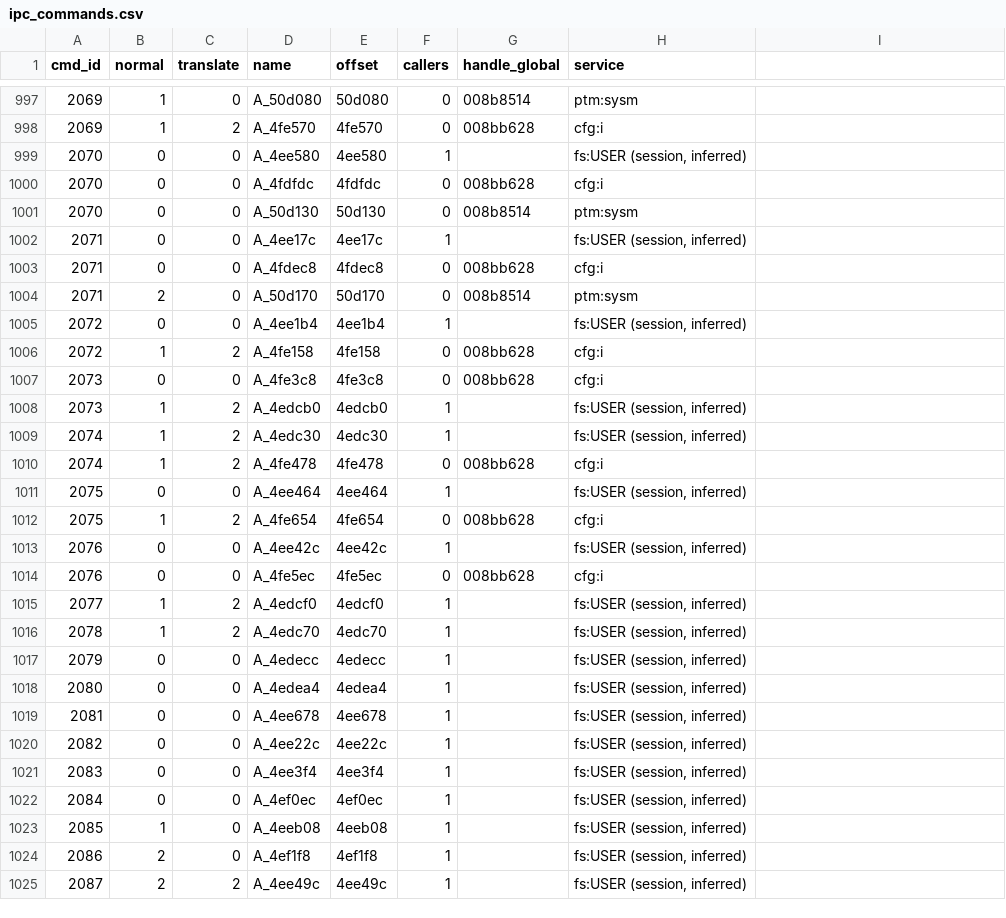
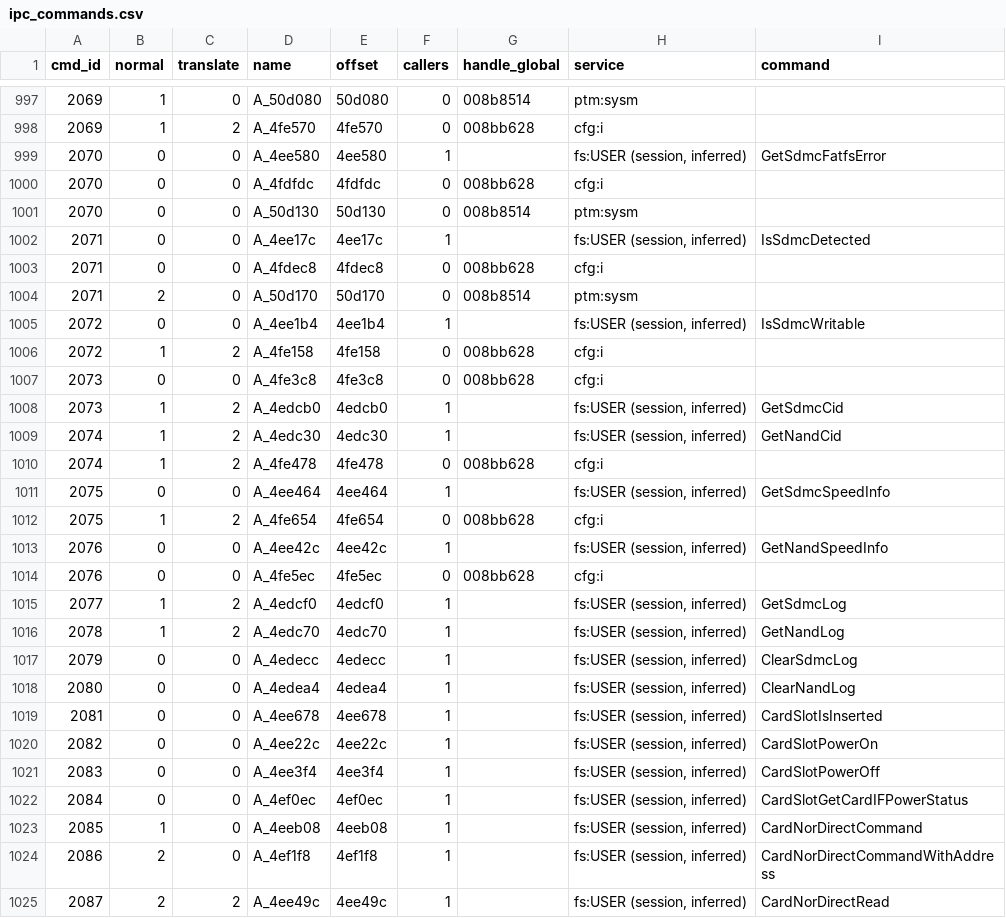
Before and after one commit to czyrustuazon/nlpp-decomp, a CSV file: symbols/ipc_commands.csv, drawn as a sheet; only a part is shown, gaps mark what is left out; the diff covers the shown part only.

```diff
--- a/symbols/ipc_commands.csv
+++ b/symbols/ipc_commands.csv
@@ -1 +1 @@
-cmd_id,normal,translate,name,offset,callers,handle_global,service
+cmd_id,normal,translate,name,offset,callers,handle_global,service,command
@@ -999 +999 @@ cmd_id,normal,translate,name,offset,callers,handle_global,service
-2070,0,0,A_4ee580,4ee580,1,,"fs:USER (session, inferred)"
+2070,0,0,A_4ee580,4ee580,1,,"fs:USER (session, inferred)",GetSdmcFatfsError
@@ -1002 +1002 @@ cmd_id,normal,translate,name,offset,callers,handle_global,service
-2071,0,0,A_4ee17c,4ee17c,1,,"fs:USER (session, inferred)"
+2071,0,0,A_4ee17c,4ee17c,1,,"fs:USER (session, inferred)",IsSdmcDetected
@@ -1005 +1005 @@ cmd_id,normal,translate,name,offset,callers,handle_global,service
-2072,0,0,A_4ee1b4,4ee1b4,1,,"fs:USER (session, inferred)"
+2072,0,0,A_4ee1b4,4ee1b4,1,,"fs:USER (session, inferred)",IsSdmcWritable
@@ -1008,2 +1008,2 @@ cmd_id,normal,translate,name,offset,callers,handle_global,service
-2073,1,2,A_4edcb0,4edcb0,1,,"fs:USER (session, inferred)"
-2074,1,2,A_4edc30,4edc30,1,,"fs:USER (session, inferred)"
+2073,1,2,A_4edcb0,4edcb0,1,,"fs:USER (session, inferred)",GetSdmcCid
+2074,1,2,A_4edc30,4edc30,1,,"fs:USER (session, inferred)",GetNandCid
@@ -1011 +1011 @@ cmd_id,normal,translate,name,offset,callers,handle_global,service
-2075,0,0,A_4ee464,4ee464,1,,"fs:USER (session, inferred)"
+2075,0,0,A_4ee464,4ee464,1,,"fs:USER (session, inferred)",GetSdmcSpeedInfo
@@ -1013 +1013 @@ cmd_id,normal,translate,name,offset,callers,handle_global,service
-2076,0,0,A_4ee42c,4ee42c,1,,"fs:USER (session, inferred)"
+2076,0,0,A_4ee42c,4ee42c,1,,"fs:USER (session, inferred)",GetNandSpeedInfo
@@ -1015,11 +1015,11 @@ cmd_id,normal,translate,name,offset,callers,handle_global,service
-2077,1,2,A_4edcf0,4edcf0,1,,"fs:USER (session, inferred)"
-2078,1,2,A_4edc70,4edc70,1,,"fs:USER (session, inferred)"
-2079,0,0,A_4edecc,4edecc,1,,"fs:USER (session, inferred)"
-2080,0,0,A_4edea4,4edea4,1,,"fs:USER (session, inferred)"
-2081,0,0,A_4ee678,4ee678,1,,"fs:USER (session, inferred)"
-2082,0,0,A_4ee22c,4ee22c,1,,"fs:USER (session, inferred)"
-2083,0,0,A_4ee3f4,4ee3f4,1,,"fs:USER (session, inferred)"
-2084,0,0,A_4ef0ec,4ef0ec,1,,"fs:USER (session, inferred)"
-2085,1,0,A_4eeb08,4eeb08,1,,"fs:USER (session, inferred)"
-2086,2,0,A_4ef1f8,4ef1f8,1,,"fs:USER (session, inferred)"
-2087,2,2,A_4ee49c,4ee49c,1,,"fs:USER (session, inferred)"
+2077,1,2,A_4edcf0,4edcf0,1,,"fs:USER (session, inferred)",GetSdmcLog
+2078,1,2,A_4edc70,4edc70,1,,"fs:USER (session, inferred)",GetNandLog
+2079,0,0,A_4edecc,4edecc,1,,"fs:USER (session, inferred)",ClearSdmcLog
+2080,0,0,A_4edea4,4edea4,1,,"fs:USER (session, inferred)",ClearNandLog
+2081,0,0,A_4ee678,4ee678,1,,"fs:USER (session, inferred)",CardSlotIsInserted
+2082,0,0,A_4ee22c,4ee22c,1,,"fs:USER (session, inferred)",CardSlotPowerOn
+2083,0,0,A_4ee3f4,4ee3f4,1,,"fs:USER (session, inferred)",CardSlotPowerOff
+2084,0,0,A_4ef0ec,4ef0ec,1,,"fs:USER (session, inferred)",CardSlotGetCardIFPowerStatus
+2085,1,0,A_4eeb08,4eeb08,1,,"fs:USER (session, inferred)",CardNorDirectCommand
+2086,2,0,A_4ef1f8,4ef1f8,1,,"fs:USER (session, inferred)",CardNorDirectCommandWithAddress
+2087,2,2,A_4ee49c,4ee49c,1,,"fs:USER (session, inferred)",CardNorDirectRead
```
Also changed, not shown: 55 edited cells elsewhere in this file, 2 other files.
